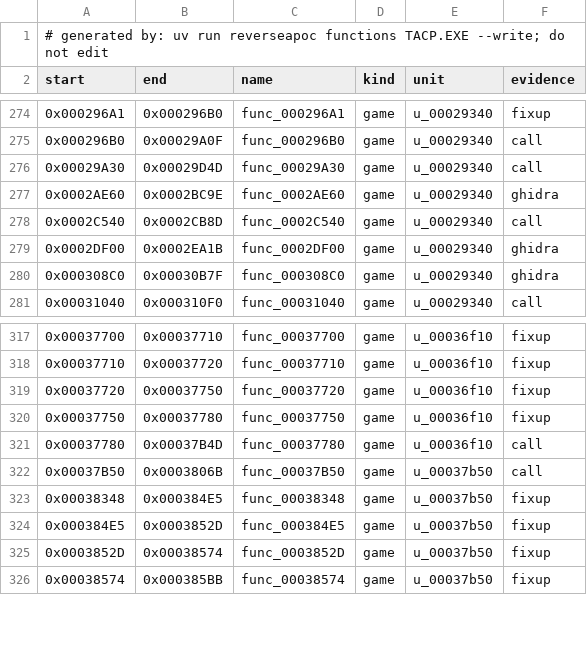
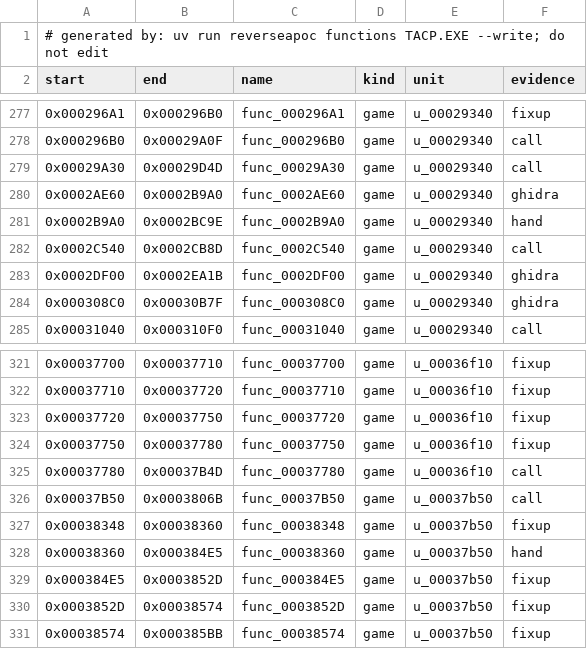
Before and after one commit to ayrtondenner/ReverseApoc, a CSV file: config/tacp/functions.csv, drawn as a sheet; only a part is shown, gaps mark what is left out; the diff covers the shown part only.

```diff
--- a/config/tacp/functions.csv
+++ b/config/tacp/functions.csv
@@ -276,3 +279,4 @@ start,end,name,kind,unit,evidence
 0x00029A30,0x00029D4D,func_00029A30,game,u_00029340,call
-0x0002AE60,0x0002BC9E,func_0002AE60,game,u_00029340,ghidra
+0x0002AE60,0x0002B9A0,func_0002AE60,game,u_00029340,ghidra
+0x0002B9A0,0x0002BC9E,func_0002B9A0,game,u_00029340,hand
 0x0002C540,0x0002CB8D,func_0002C540,game,u_00029340,call
@@ -322,3 +326,4 @@ start,end,name,kind,unit,evidence
 0x00037B50,0x0003806B,func_00037B50,game,u_00037b50,call
-0x00038348,0x000384E5,func_00038348,game,u_00037b50,fixup
+0x00038348,0x00038360,func_00038348,game,u_00037b50,fixup
+0x00038360,0x000384E5,func_00038360,game,u_00037b50,hand
 0x000384E5,0x0003852D,func_000384E5,game,u_00037b50,fixup
```
Also changed, not shown: 9 added rows and 5 edited cells elsewhere in this file, config/tacp/status.csv, config/ufo2p/functions.csv, 8 other files.
